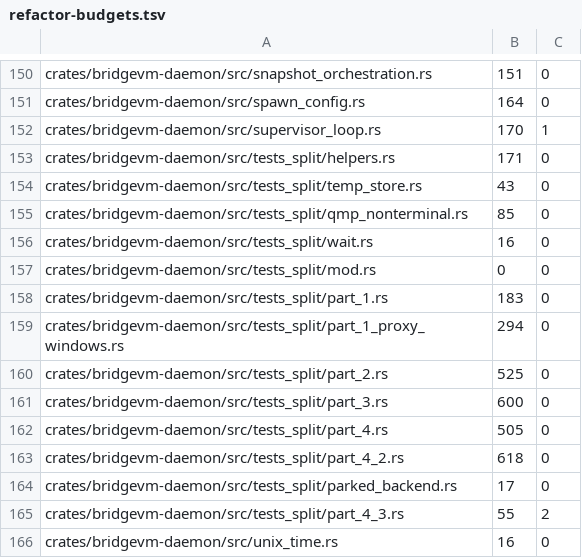
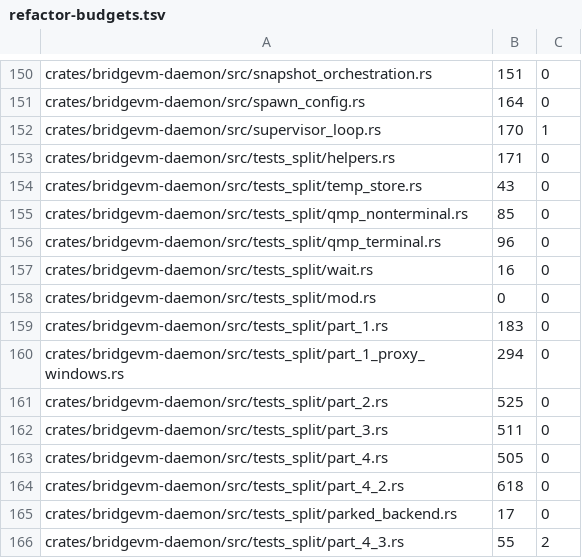
Before and after one commit to Ketchio-dev/bridgevm, a TSV file: scripts/refactor-budgets.tsv, drawn as a sheet; only a part is shown, gaps mark what is left out; the shorter side is filled out with more unchanged rows.

Commit message:
test: isolate terminal QMP cleanup fixture
Retained t10 job 20260825-125649-30629-27296 reproduced the old EINVAL-to-ECONNREFUSED order 20/20 and completed two full workspace rounds before the terminal QMP fixture failed in round 3. The one-shot fake server coupled thread scheduling to the production 25 ms supervisor tick and panicked when the retryable client disconnected.

Pre-negotiate the test-only QMP client, park the fake backend on piped stdin, and poll the real cleanup observation. Production QMP behavior and all acceptance thresholds stay unchanged. Extract the fixture so part_3 drops from 600 to 511 LOC; register the new module at its actual 96 LOC.

Evidence: focused fixture 20/20 and all 59 daemon tests under 24 busy processes, cargo test --workspace --locked, QMP verifier mutations, structural budgets, fmt, and scripts/check-project.sh --fast all pass.

```diff
--- a/scripts/refactor-budgets.tsv
+++ b/scripts/refactor-budgets.tsv
@@ -155,2 +155,3 @@ crates/bridgevm-daemon/src/tests_split/temp_store.rs	43	0
 crates/bridgevm-daemon/src/tests_split/qmp_nonterminal.rs	85	0
+crates/bridgevm-daemon/src/tests_split/qmp_terminal.rs	96	0
 crates/bridgevm-daemon/src/tests_split/wait.rs	16	0
@@ -160,3 +161,3 @@ crates/bridgevm-daemon/src/tests_split/part_1_proxy_windows.rs	294	0
 crates/bridgevm-daemon/src/tests_split/part_2.rs	525	0
-crates/bridgevm-daemon/src/tests_split/part_3.rs	600	0
+crates/bridgevm-daemon/src/tests_split/part_3.rs	511	0
 crates/bridgevm-daemon/src/tests_split/part_4.rs	505	0
```
Also changed, not shown: 3 other files.
